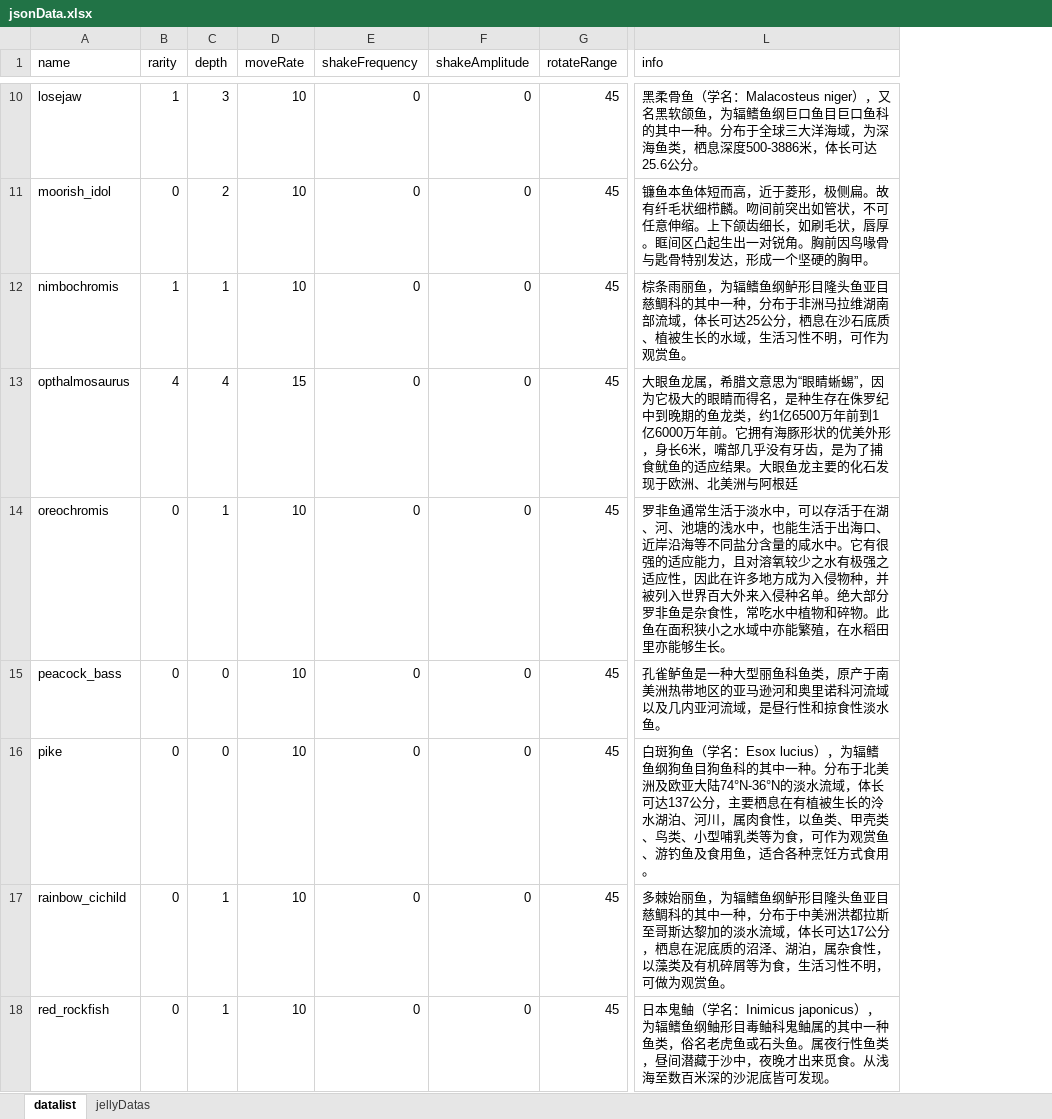
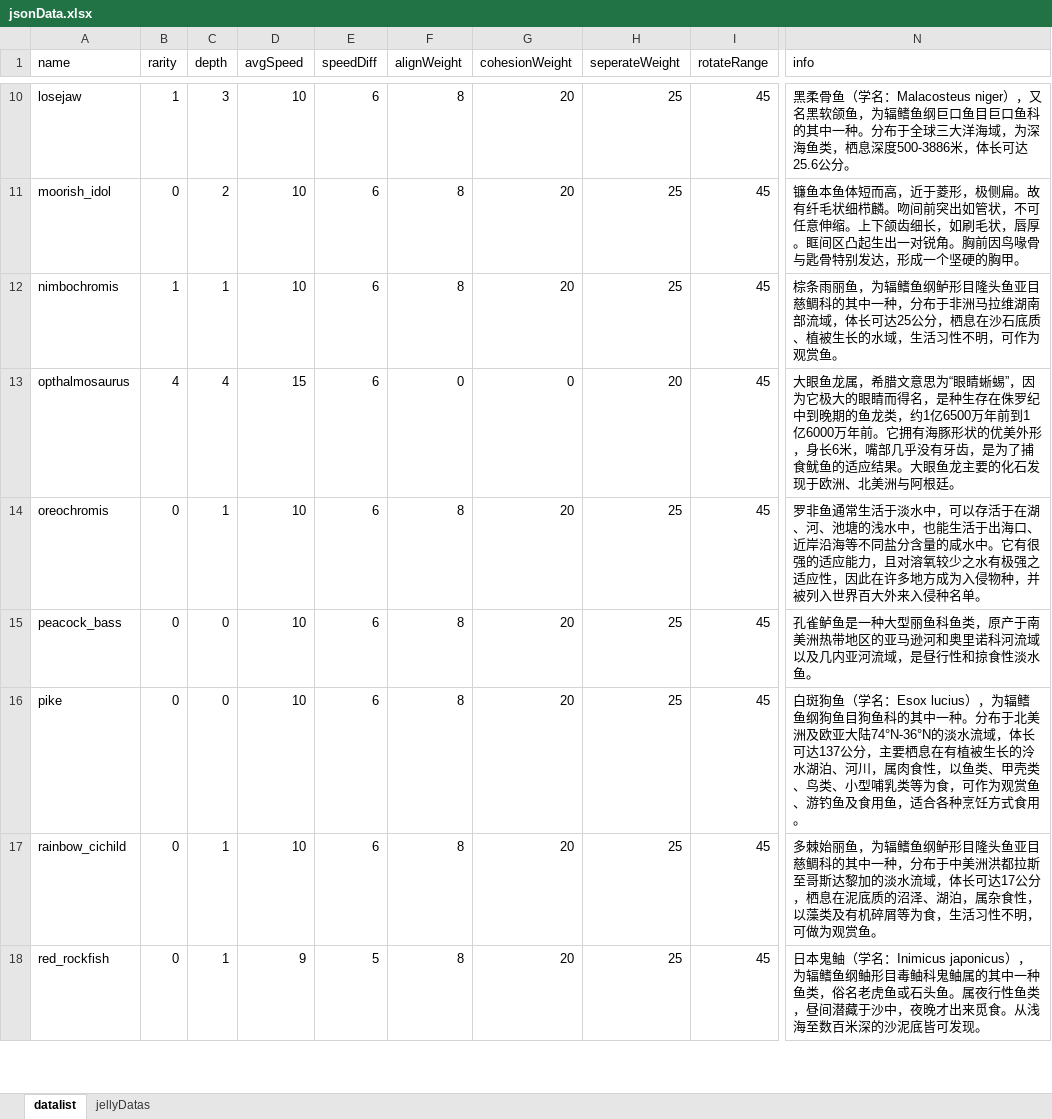
Before and after one commit to thmokedfish/Fish, an Excel workbook: jsonData.xlsx, sheet datalist, drawn as a sheet; only a part is shown, gaps mark what is left out; values as stored, in another font and other column widths than the file's, no borders; removed rows and columns are numbered as before the commit, all else as after; the diff covers the shown part only; the diff names each change by its address in the sheet, - before the commit and + after, or states it on an @@ line.

Commit message:
modify FishData

```diff
--- a/jsonData.xlsx (sheet datalist)
+++ b/jsonData.xlsx (sheet datalist)
-column E (shakeFrequency), rows 10-18: all 0
-column F (shakeAmplitude), rows 10-18: all 0
+column E (speedDiff), rows 10-18: 6 | 6 | 6 | 6 | 6 | 6 | 6 | 6 | 5
+column F (alignWeight), rows 10-18: 8 | 8 | 8 | 0 | 8 | 8 | 8 | 8 | 8
+column G (cohesionWeight), rows 10-18: 20 | 20 | 20 | 0 | 20 | 20 | 20 | 20 | 20
+column H (seperateWeight), rows 10-18: 25 | 25 | 25 | 20 | 25 | 25 | 25 | 25 | 25
-D1: moveRate
+D1: avgSpeed
-N13 (info): …与阿根廷
+N13 (info): …与阿根廷。
-N14 (info): …种名单。绝大部分罗非鱼是杂食性，常吃水中植物和碎物。此鱼在面积狭小之水域中亦能繁殖，在水稻田里亦能够生长。
+N14 (info): …种名单。
-D18 (avgSpeed): 10
+D18 (avgSpeed): 9
```
Also changed, not shown: 6 edited cells elsewhere in this sheet, 12 other files.
